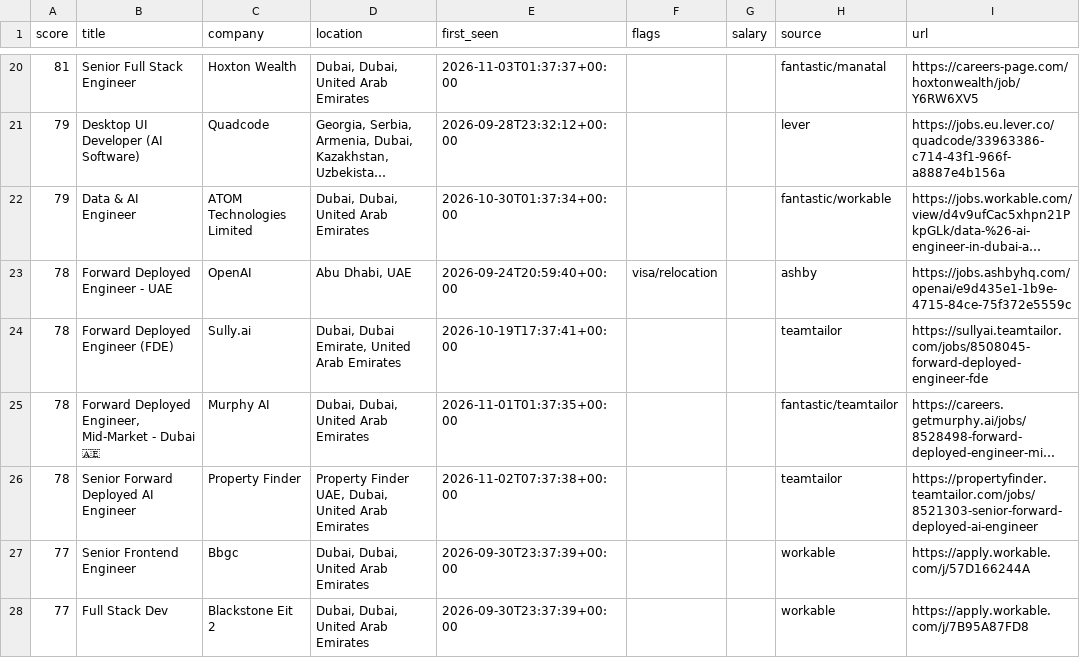
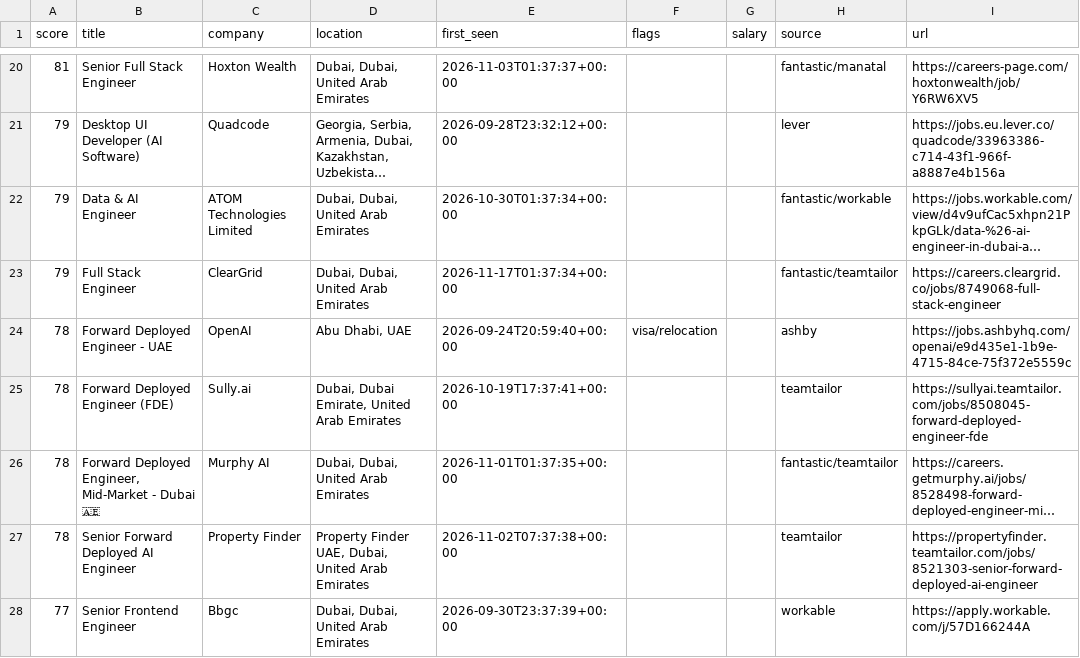
Before and after one commit to hafiz-hilalhumaid/uae-job-radar, a CSV file: data/matches.csv, drawn as a sheet; only a part is shown, gaps mark what is left out; the shorter side is filled out with more unchanged rows; long unchanged cells end in …; the diff names each change by its address in the sheet, - before the commit and + after, or states it on an @@ line.

```diff
--- a/data/matches.csv
+++ b/data/matches.csv
+row 23: 79 | Full Stack Engineer | ClearGrid | Dubai, Dubai, United Arab Emirates | 2026-11-17T01:37:34+00:00 |  |  | fantastic/teamtailor | https://careers.cleargrid.co/jobs/8749068-full-stack-engineer
```
Also changed, not shown: 3 other files.
